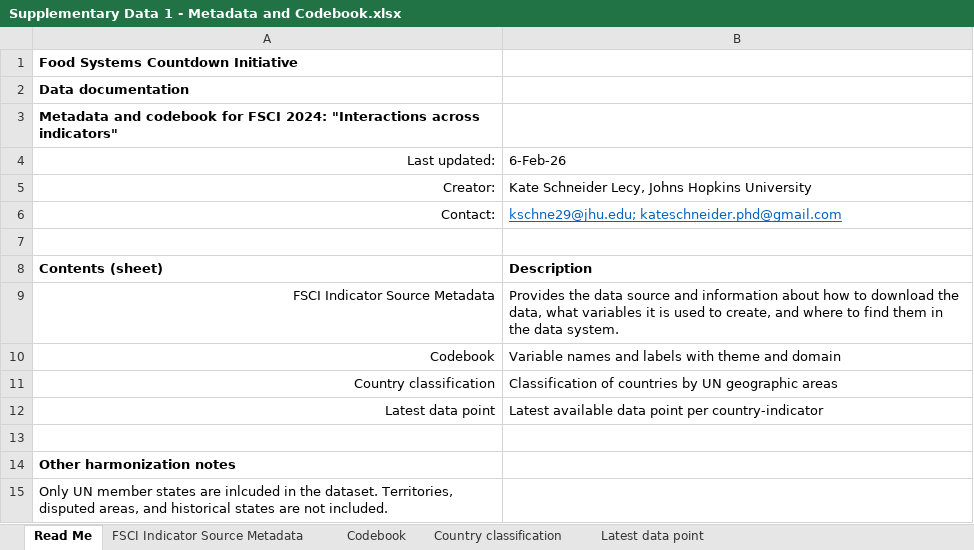
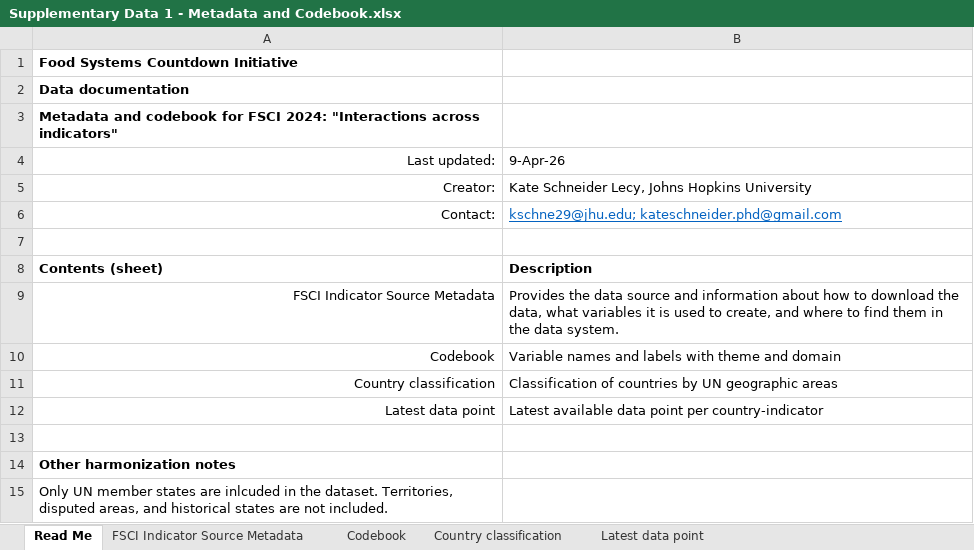
Before and after one commit to KateSchneider-FoodPol/FSCI2025_Performance_Replication, an Excel workbook: Supplementary Data 1 - Metadata and Codebook.xlsx, sheet Read Me, drawn as a sheet; values as stored, in another font and other column widths than the file's, no borders; the diff names each change by its address in the sheet, - before the commit and + after, or states it on an @@ line.

```diff
--- a/Supplementary Data 1 - Metadata and Codebook.xlsx (sheet Read Me)
+++ b/Supplementary Data 1 - Metadata and Codebook.xlsx (sheet Read Me)
-B4: 6-Feb-26
+B4: 9-Apr-26
```
Also changed, not shown: sheet FSCI Indicator Source Metadata, 11 other files.
